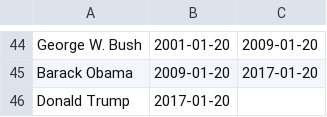
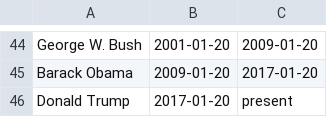
Before and after one commit to jsteiner/timelines-data, a CSV file: data/US Presidents.csv, drawn as a sheet; only a part is shown, gaps mark what is left out.

Commit message:
Add US War involvement timeline
Data from https://en.wikipedia.org/wiki/List_of_wars_involving_the_United_States

```diff
--- a/data/US Presidents.csv
+++ b/data/US Presidents.csv
@@ -45,2 +45,2 @@ George W. Bush,2001-01-20,2009-01-20
 Barack Obama,2009-01-20,2017-01-20
-Donald Trump,2017-01-20,
+Donald Trump,2017-01-20,present
```
Also changed, not shown: 1 other file.
